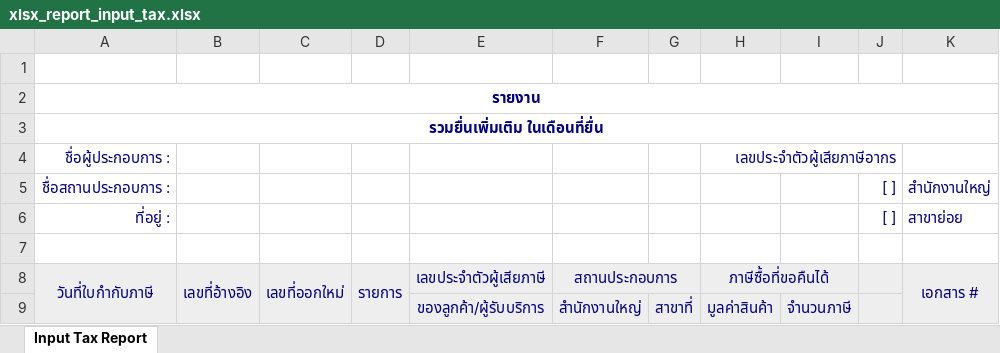
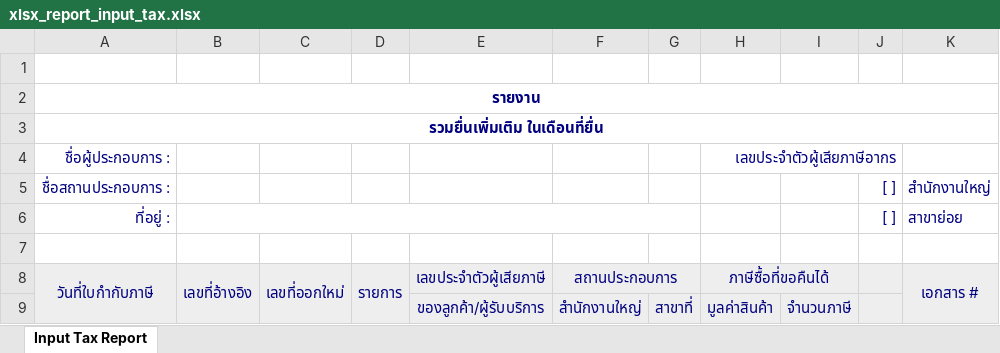
Before and after one commit to ecosoft-odoo/cmo_specific, an Excel workbook: cmo_account_report/xlsx_template/xlsx_report_input_tax.xlsx, sheet Input Tax Report, drawn as a sheet; values as stored, in another font and other column widths than the file's, no borders; the diff names each change by its address in the sheet, - before the commit and + after, or states it on an @@ line.

Commit message:
[FIX] Template excel

```diff
--- a/cmo_account_report/xlsx_template/xlsx_report_input_tax.xlsx (sheet Input Tax Report)
+++ b/cmo_account_report/xlsx_template/xlsx_report_input_tax.xlsx (sheet Input Tax Report)
+B6:G6 merged
```
Also changed, not shown: cmo_account_report/xlsx_template/xlsx_report_output_tax.xlsx.
